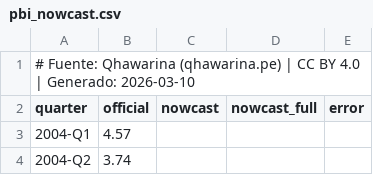
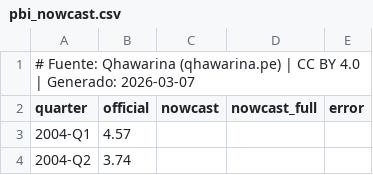
Before and after one commit to cesarchavezp29/qhawarina-web, a CSV file: public/assets/data/csv/pbi_nowcast.csv, drawn as a sheet; only a part is shown.

```diff
--- a/public/assets/data/csv/pbi_nowcast.csv
+++ b/public/assets/data/csv/pbi_nowcast.csv
@@ -1,2 +1,2 @@
-# Fuente: Qhawarina (qhawarina.pe) | CC BY 4.0 | Generado: 2026-03-10
+# Fuente: Qhawarina (qhawarina.pe) | CC BY 4.0 | Generado: 2026-03-07
 quarter,official,nowcast,nowcast_full,error
```
Also changed, not shown: public/assets/data/csv/pobreza_departamental.csv, public/assets/data/csv/pobreza_nacional.csv, 17 other files.
